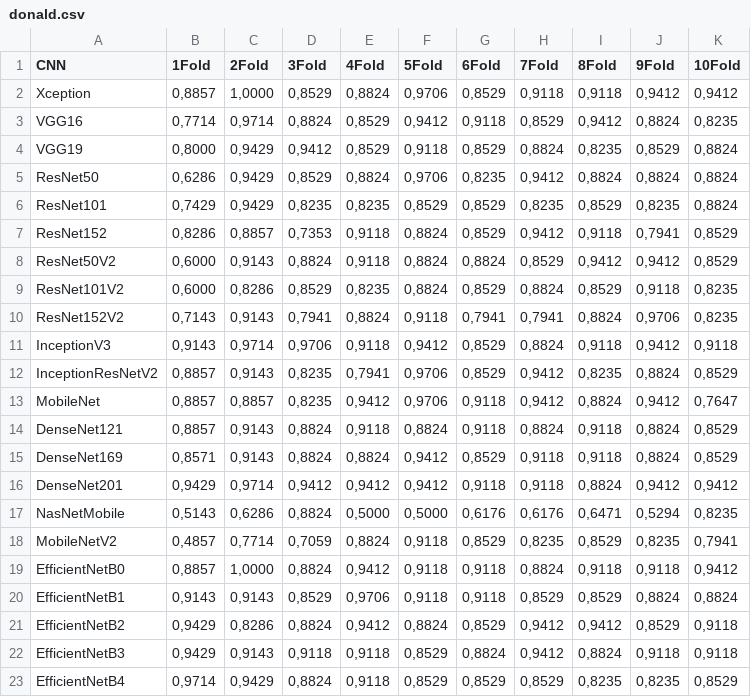
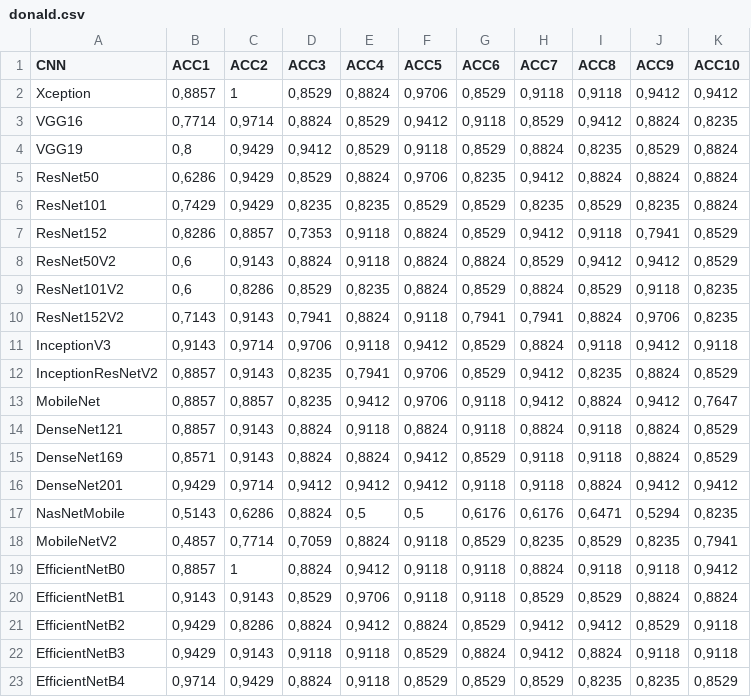
Before and after one commit to jeffersonarpasserini/Doutorado_Qualificacao, a CSV file: results/DadosFinaisAnalisados/CNN_Donald/donald.csv, drawn as a sheet; the diff names each change by its address in the sheet, - before the commit and + after, or states it on an @@ line.

Commit message:
donald.csv altered format

```diff
--- a/results/DadosFinaisAnalisados/CNN_Donald/donald.csv
+++ b/results/DadosFinaisAnalisados/CNN_Donald/donald.csv
-B1: 1Fold
+B1: ACC1
-C1: 2Fold
+C1: ACC2
-D1: 3Fold
+D1: ACC3
-E1: 4Fold
+E1: ACC4
-F1: 5Fold
+F1: ACC5
-G1: 6Fold
+G1: ACC6
-H1: 7Fold
+H1: ACC7
-I1: 8Fold
+I1: ACC8
-J1: 9Fold
+J1: ACC9
-K1: 10Fold
+K1: ACC10
-C2 (ACC2): 1,0000
+C2 (ACC2): 1
-B4 (ACC1): 0,8000
+B4 (ACC1): 0,8
-B8:B9 (ACC1): 0,6000
+B8:B9 (ACC1): 0,6
-E17 (ACC4): 0,5000
+E17 (ACC4): 0,5
-F17 (ACC5): 0,5000
+F17 (ACC5): 0,5
-C19 (ACC2): 1,0000
+C19 (ACC2): 1
```
Also changed, not shown: donald.csv.
